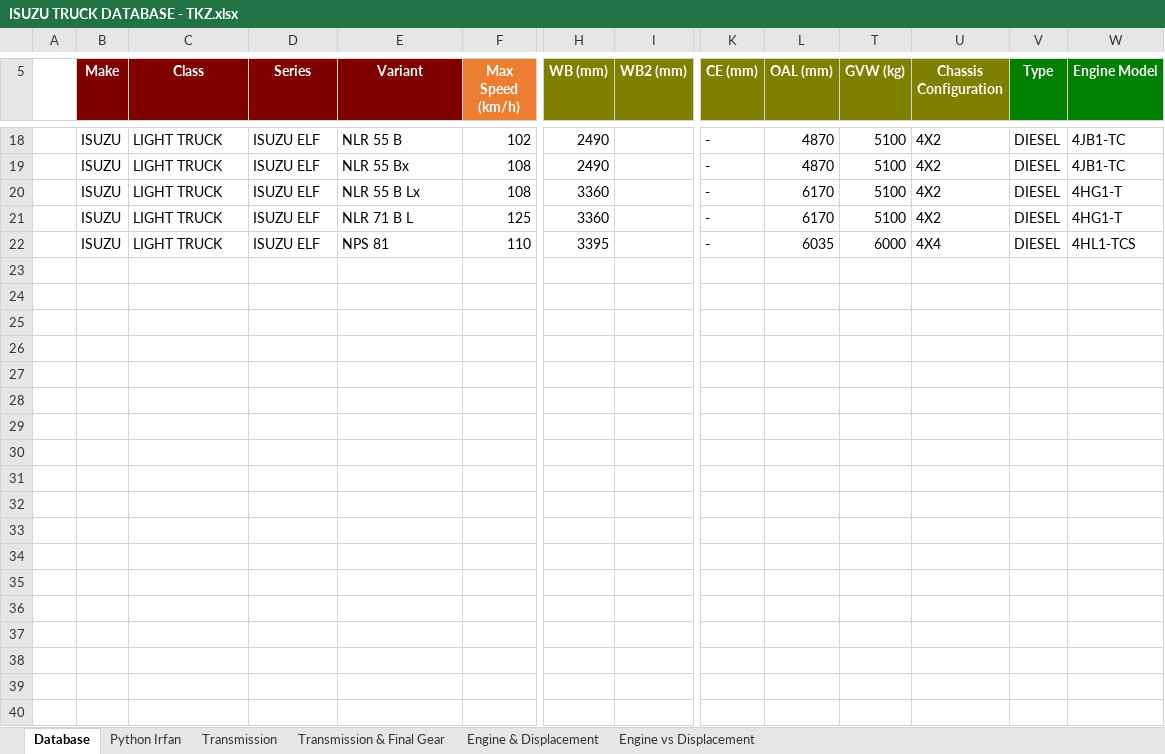
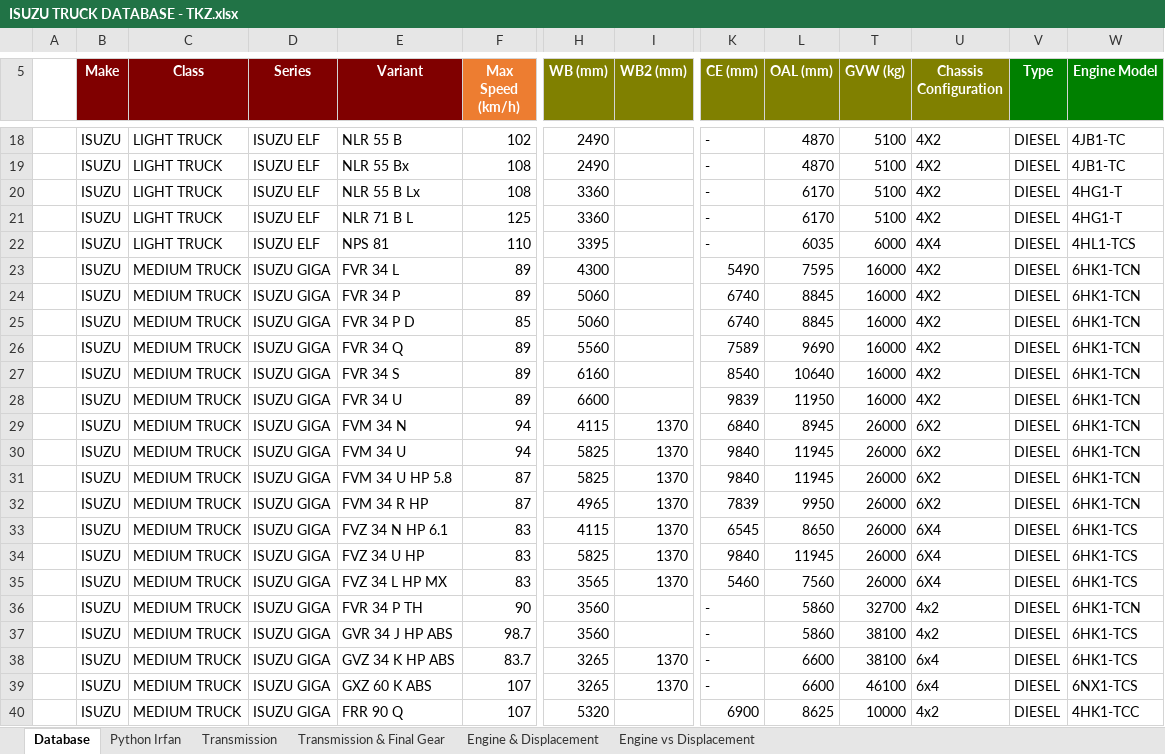
Before and after one commit to irfanbstr/Truck_Insight, an Excel workbook: ISUZU TRUCK DATABASE - TKZ.xlsx, sheet Database, drawn as a sheet; only a part is shown, gaps mark what is left out; values as stored, in another font and other column widths than the file's, no borders; rows hold the shown columns only; the diff covers the shown part only; the diff names each change by its address in the sheet, - before the commit and + after, or states it on an @@ line.

Commit message:
Add files via upload

```diff
--- a/ISUZU TRUCK DATABASE - TKZ.xlsx (sheet Database)
+++ b/ISUZU TRUCK DATABASE - TKZ.xlsx (sheet Database)
@@ row 23 unhidden:  | ISUZU | MEDIUM TRUCK | ISUZU GIGA | FVR 34 L | 89 | 4300 |  | 5490 | 7595 | 16000 | 4X2 | DIESEL | 6HK1-TCN @@
@@ row 24 unhidden:  | ISUZU | MEDIUM TRUCK | ISUZU GIGA | FVR 34 P | 89 | 5060 |  | 6740 | 8845 | 16000 | 4X2 | DIESEL | 6HK1-TCN @@
@@ row 25 unhidden:  | ISUZU | MEDIUM TRUCK | ISUZU GIGA | FVR 34 P D | 85 | 5060 |  | 6740 | 8845 | 16000 | 4X2 | DIESEL | 6HK1-TCN @@
@@ row 26 unhidden:  | ISUZU | MEDIUM TRUCK | ISUZU GIGA | FVR 34 Q | 89 | 5560 |  | 7589 | 9690 | 16000 | 4X2 | DIESEL | 6HK1-TCN @@
@@ row 27 unhidden:  | ISUZU | MEDIUM TRUCK | ISUZU GIGA | FVR 34 S | 89 | 6160 |  | 8540 | 10640 | 16000 | 4X2 | DIESEL | 6HK1-TCN @@
@@ row 28 unhidden:  | ISUZU | MEDIUM TRUCK | ISUZU GIGA | FVR 34 U | 89 | 6600 |  | 9839 | 11950 | 16000 | 4X2 | DIESEL | 6HK1-TCN @@
@@ row 29 unhidden:  | ISUZU | MEDIUM TRUCK | ISUZU GIGA | FVM 34 N | 94 | 4115 | 1370 | 6840 | 8945 | 26000 | 6X2 | DIESEL | 6HK1-TCN @@
@@ row 30 unhidden:  | ISUZU | MEDIUM TRUCK | ISUZU GIGA | FVM 34 U | 94 | 5825 | 1370 | 9840 | 11945 | 26000 | 6X2 | DIESEL | 6HK1-TCN @@
@@ row 31 unhidden:  | ISUZU | MEDIUM TRUCK | ISUZU GIGA | FVM 34 U HP 5.8 | 87 | 5825 | 1370 | 9840 | 11945 | 26000 | 6X2 | DIESEL | 6HK1-TCN @@
@@ row 32 unhidden:  | ISUZU | MEDIUM TRUCK | ISUZU GIGA | FVM 34 R HP | 87 | 4965 | 1370 | 7839 | 9950 | 26000 | 6X2 | DIESEL | 6HK1-TCN @@
@@ row 33 unhidden:  | ISUZU | MEDIUM TRUCK | ISUZU GIGA | FVZ 34 N HP 6.1 | 83 | 4115 | 1370 | 6545 | 8650 | 26000 | 6X4 | DIESEL | 6HK1-TCS @@
@@ row 34 unhidden:  | ISUZU | MEDIUM TRUCK | ISUZU GIGA | FVZ 34 U HP | 83 | 5825 | 1370 | 9840 | 11945 | 26000 | 6X4 | DIESEL | 6HK1-TCS @@
@@ row 35 unhidden:  | ISUZU | MEDIUM TRUCK | ISUZU GIGA | FVZ 34 L HP MX | 83 | 3565 | 1370 | 5460 | 7560 | 26000 | 6X4 | DIESEL | 6HK1-TCS @@
@@ row 36 unhidden:  | ISUZU | MEDIUM TRUCK | ISUZU GIGA | FVR 34 P TH | 90 | 3560 |  | - | 5860 | 32700 | 4x2 | DIESEL | 6HK1-TCN @@
@@ row 37 unhidden:  | ISUZU | MEDIUM TRUCK | ISUZU GIGA | GVR 34 J HP ABS | 98.7 | 3560 |  | - | 5860 | 38100 | 4x2 | DIESEL | 6HK1-TCS @@
@@ row 38 unhidden:  | ISUZU | MEDIUM TRUCK | ISUZU GIGA | GVZ 34 K HP ABS | 83.7 | 3265 | 1370 | - | 6600 | 38100 | 6x4 | DIESEL | 6HK1-TCS @@
@@ row 39 unhidden:  | ISUZU | MEDIUM TRUCK | ISUZU GIGA | GXZ 60 K ABS | 107 | 3265 | 1370 | - | 6600 | 46100 | 6x4 | DIESEL | 6NX1-TCS @@
@@ row 40 unhidden:  | ISUZU | MEDIUM TRUCK | ISUZU GIGA | FRR 90 Q | 107 | 5320 |  | 6900 | 8625 | 10000 | 4x2 | DIESEL | 4HK1-TCC @@
```
Also changed, not shown: 21 hidden or unhidden rows elsewhere in this sheet, sheet Python Irfan, charts or pictures.
